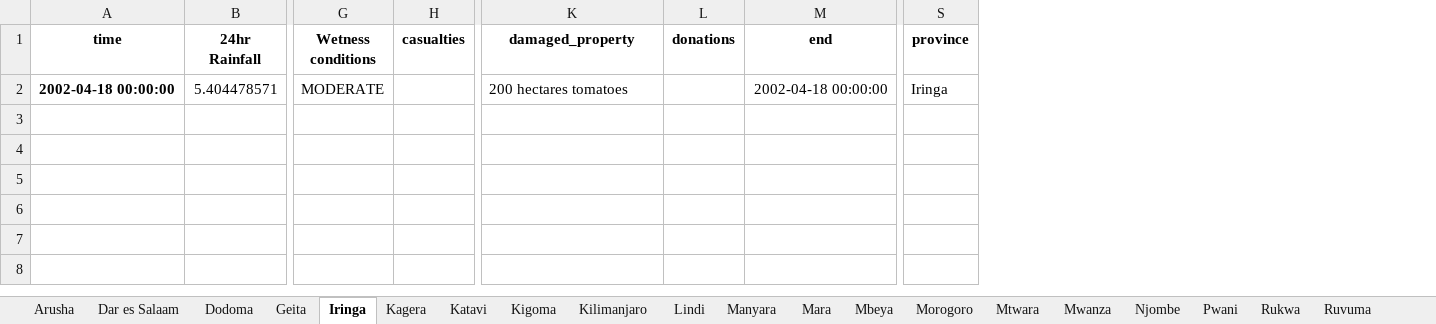
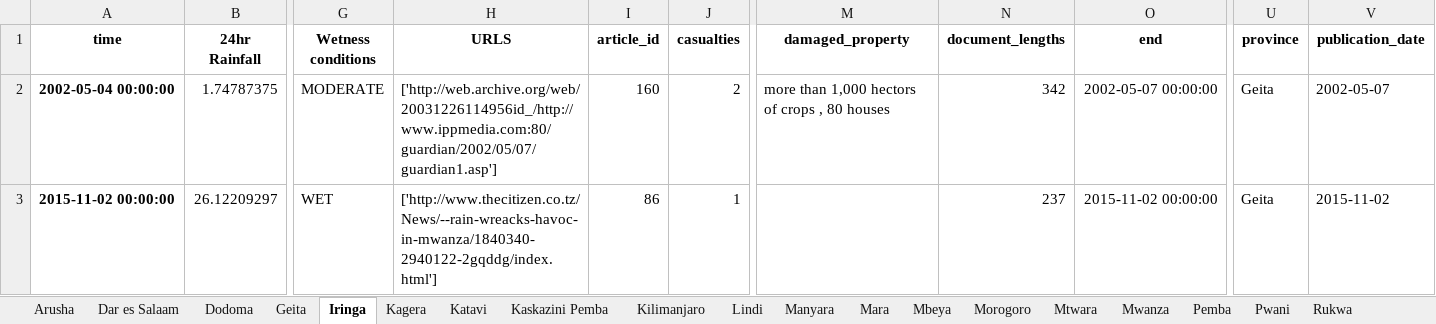
Before and after one commit to DELTAmats/tanzania_app, an Excel workbook: python/IMPACT_DB/merged_24hr_Rainfall.xlsx, sheet Iringa, drawn as a sheet; only a part is shown, gaps mark what is left out; values as stored, in another font and other column widths than the file's, no borders; removed rows and columns are numbered as before the commit, all else as after; rows hold the shown columns only; the diff names each change by its address in the sheet, - before the commit and + after, or states it on an @@ line.

```diff
--- a/python/IMPACT_DB/merged_24hr_Rainfall.xlsx (sheet Iringa)
+++ b/python/IMPACT_DB/merged_24hr_Rainfall.xlsx (sheet Iringa)
-sheet tab: Kigoma
+sheet tab: Kaskazini Pemba
-sheet tab: Njombe
+sheet tab: Pemba
+column H (URLS), empty
+column I (article_id), empty
-column L (donations), empty
+column N (document_lengths), empty
+column V (publication_date), empty
-row 2: 2002-04-18 00:00:00 | 5.404478571 | MODERATE |  | 200 hectares tomatoes |  | 2002-04-18 00:00:00 | Iringa
+row 2: 2002-05-04 00:00:00 | 1.74787375 | MODERATE | ['http://web.archive.org/web/20031226114956id_/http://www.ippmedia.com:80/guardian/2002/05/07/guardian1.asp'] | 160 | 2 | more than 1,000 hectors of crops , 80 houses | 342 | 2002-05-07 00:00:00 | Geita | 2002-05-07
+row 3: 2015-11-02 00:00:00 | 26.12209297 | WET | ['http://www.thecitizen.co.tz/News/--rain-wreacks-havoc-in-mwanza/1840340-2940122-2gqddg/index.html'] | 86 | 1 |  | 237 | 2015-11-02 00:00:00 | Geita | 2015-11-02
```
Also changed, not shown: sheet Dar es Salaam, sheet Morogoro, sheet Geita, sheet Mwanza, sheet Kilimanjaro, sheet Dodoma, 19 more sheets.
